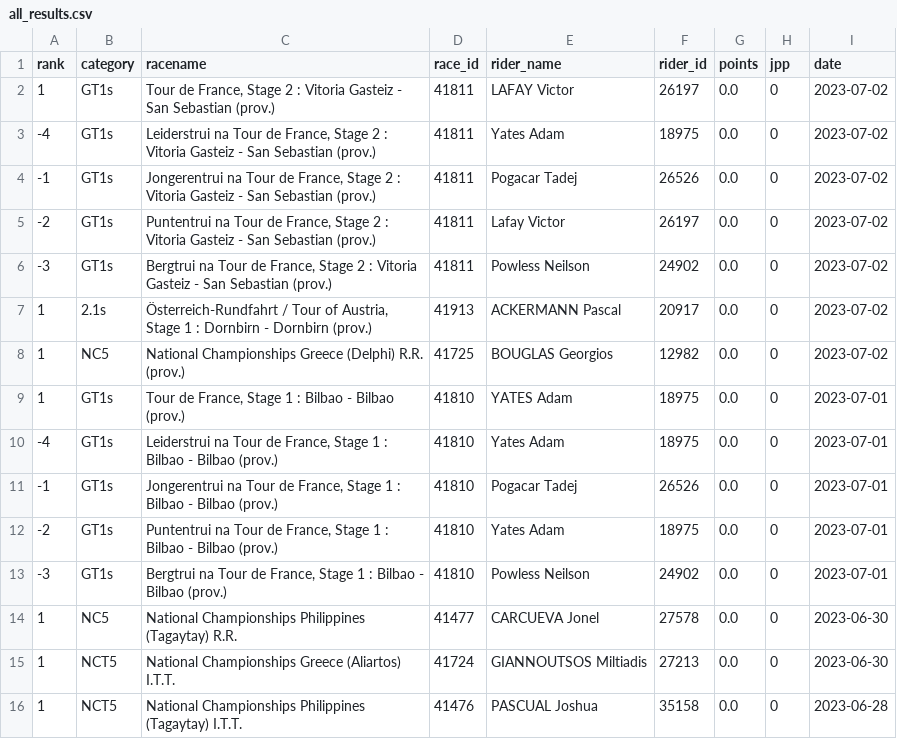
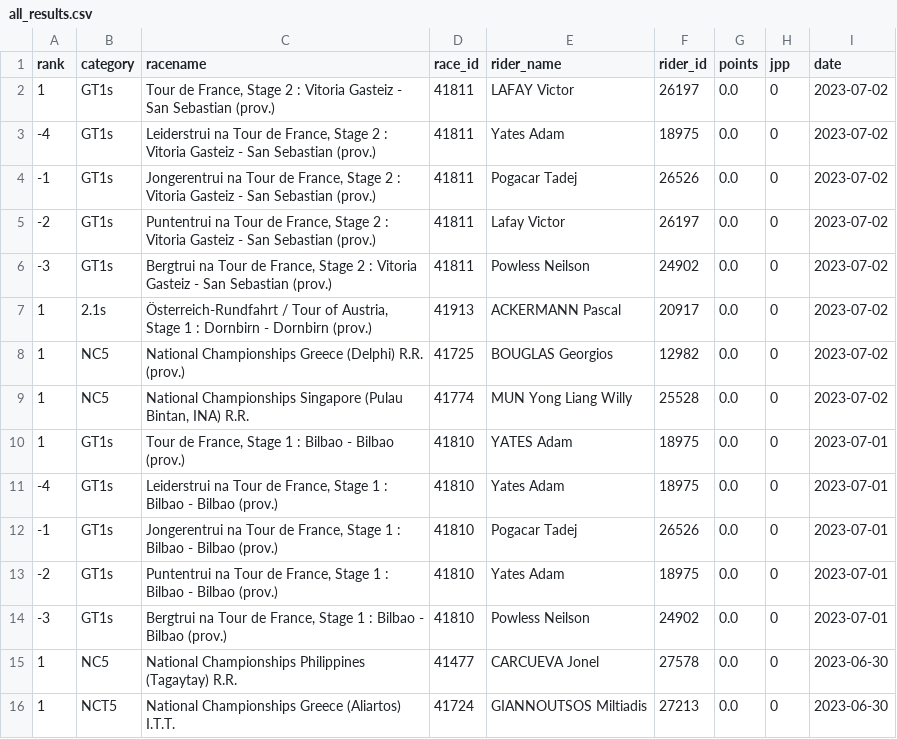
Before and after one commit to wijnandb/wielerspel2023, a CSV file: _data/all_results.csv, drawn as a sheet; only a part is shown; the shorter side is filled out with more unchanged rows; the diff names each change by its address in the sheet, - before the commit and + after, or states it on an @@ line.

```diff
--- a/_data/all_results.csv
+++ b/_data/all_results.csv
+row 9: 1 | NC5 | National Championships Singapore (Pulau Bintan, INA) R.R. | 41774 | MUN Yong Liang Willy | 25528 | 0.0 | 0 | 2023-07-02
```
Also changed, not shown: _data/latest_results.csv, 1 other file.
